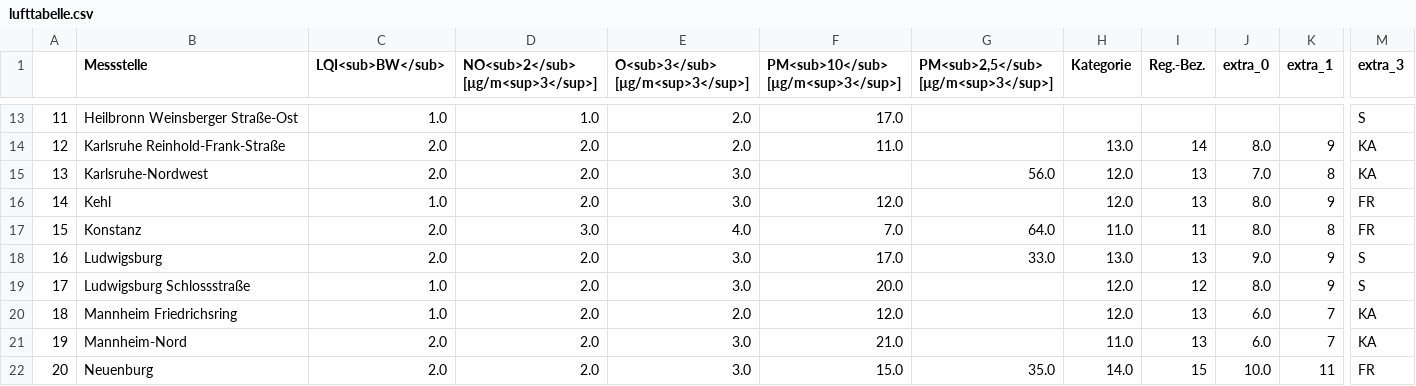
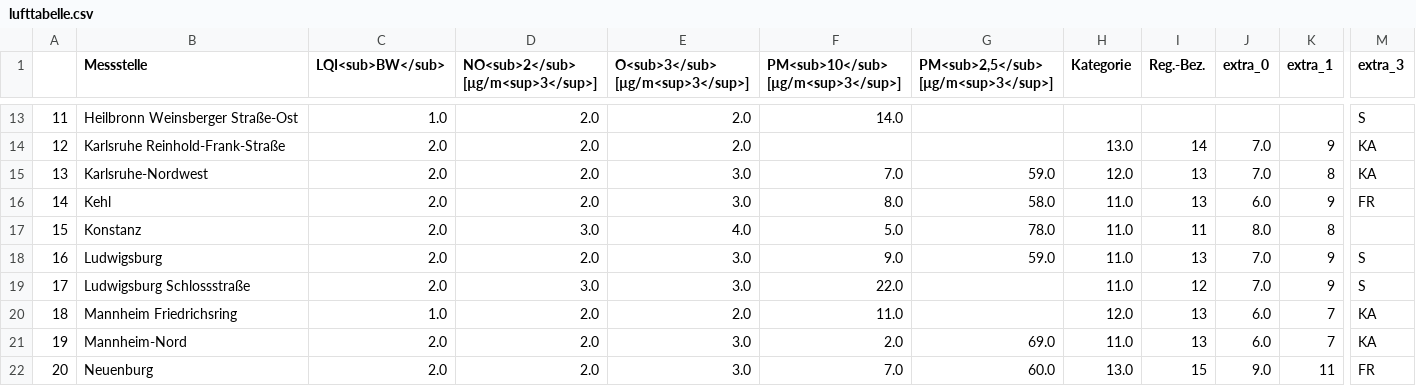
Before and after one commit to ameliewdr/feinstaub_bw, a CSV file: lufttabelle.csv, drawn as a sheet; only a part is shown, gaps mark what is left out; the diff covers the shown part only; the diff names each change by its address in the sheet, - before the commit and + after, or states it on an @@ line.

```diff
--- a/lufttabelle.csv
+++ b/lufttabelle.csv
-D13: 1.0
+D13: 2.0
-F13: 17.0
+F13: 14.0
-F14: 11.0
+F14: (empty)
-J14 (extra_0): 8.0
+J14 (extra_0): 7.0
-F15: (empty)
+F15: 7.0
-G15: 56.0
+G15: 59.0
-C16 (LQI<sub>BW</sub>): 1.0
+C16 (LQI<sub>BW</sub>): 2.0
-F16: 12.0
+F16: 8.0
-G16: (empty)
+G16: 58.0
-H16 (Kategorie): 12.0
+H16 (Kategorie): 11.0
-J16 (extra_0): 8.0
+J16 (extra_0): 6.0
-F17: 7.0
+F17: 5.0
-G17: 64.0
+G17: 78.0
-M17 (extra_3): FR
+M17 (extra_3): (empty)
-F18: 17.0
+F18: 9.0
-G18: 33.0
+G18: 59.0
-H18 (Kategorie): 13.0
+H18 (Kategorie): 11.0
-J18 (extra_0): 9.0
+J18 (extra_0): 7.0
-C19 (LQI<sub>BW</sub>): 1.0
+C19 (LQI<sub>BW</sub>): 2.0
-D19: 2.0
+D19: 3.0
-F19: 20.0
+F19: 22.0
-H19 (Kategorie): 12.0
+H19 (Kategorie): 11.0
-J19 (extra_0): 8.0
+J19 (extra_0): 7.0
-F20: 12.0
+F20: 11.0
-F21: 21.0
+F21: 2.0
-G21: (empty)
+G21: 69.0
-F22: 15.0
+F22: 7.0
-G22: 35.0
+G22: 60.0
-H22 (Kategorie): 14.0
+H22 (Kategorie): 13.0
-J22 (extra_0): 10.0
+J22 (extra_0): 9.0
```
Also changed, not shown: 87 edited cells elsewhere in this file.
